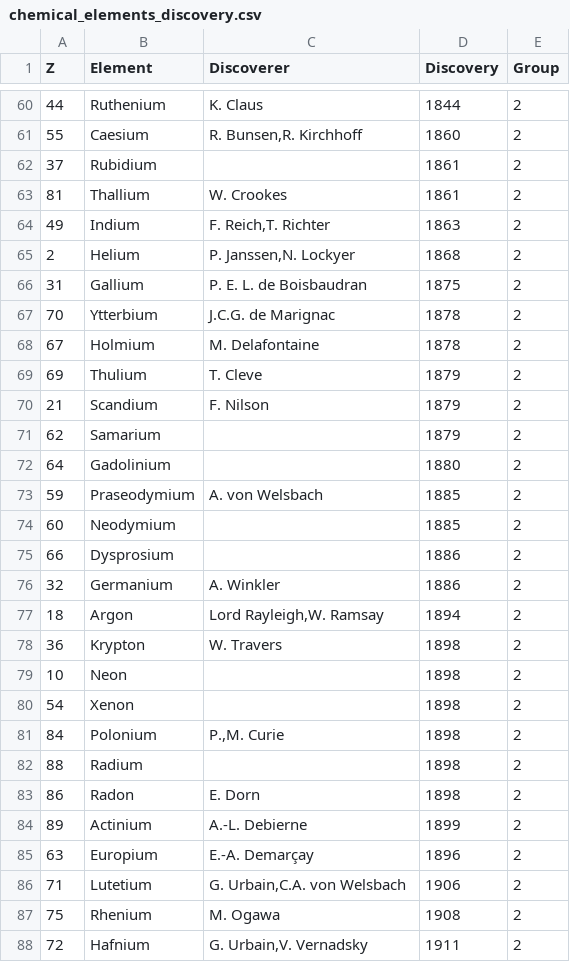
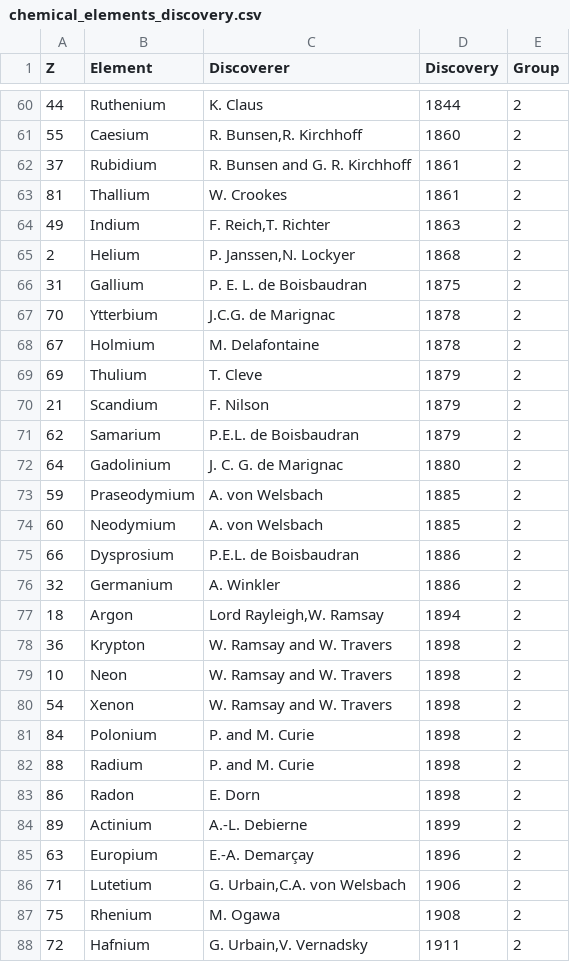
Before and after one commit to amatelin/loar_plots, a CSV file: datasets/chemical_elements_discovery.csv, drawn as a sheet; only a part is shown, gaps mark what is left out; the diff covers the shown part only.

```diff
--- a/datasets/chemical_elements_discovery.csv
+++ b/datasets/chemical_elements_discovery.csv
@@ -61,3 +61,3 @@ Z,Element,Discoverer,Discovery,Group
 55,Caesium,"R. Bunsen,R. Kirchhoff",1860,2
-37,Rubidium,,1861,2
+37,Rubidium,R. Bunsen and G. R. Kirchhoff,1861,2
 81,Thallium,W. Crookes,1861,2
@@ -70,14 +70,14 @@ Z,Element,Discoverer,Discovery,Group
 21,Scandium,F. Nilson,1879,2
-62,Samarium,,1879,2
-64,Gadolinium,,1880,2
+62,Samarium,P.E.L. de Boisbaudran,1879,2
+64,Gadolinium,J. C. G. de Marignac,1880,2
 59,Praseodymium,A. von Welsbach,1885,2
-60,Neodymium,,1885,2
-66,Dysprosium,,1886,2
+60,Neodymium,A. von Welsbach,1885,2
+66,Dysprosium,P.E.L. de Boisbaudran,1886,2
 32,Germanium,A. Winkler,1886,2
 18,Argon,"Lord Rayleigh,W. Ramsay",1894,2
-36,Krypton,W. Travers,1898,2
-10,Neon,,1898,2
-54,Xenon,,1898,2
-84,Polonium,"P.,M. Curie",1898,2
-88,Radium,,1898,2
+36,Krypton,W. Ramsay and W. Travers,1898,2
+10,Neon,W. Ramsay and W. Travers,1898,2
+54,Xenon,W. Ramsay and W. Travers,1898,2
+84,Polonium,P. and M. Curie,1898,2
+88,Radium,P. and M. Curie,1898,2
 86,Radon,E. Dorn,1898,2
```
Also changed, not shown: 27 edited cells elsewhere in this file, 2 other files.
